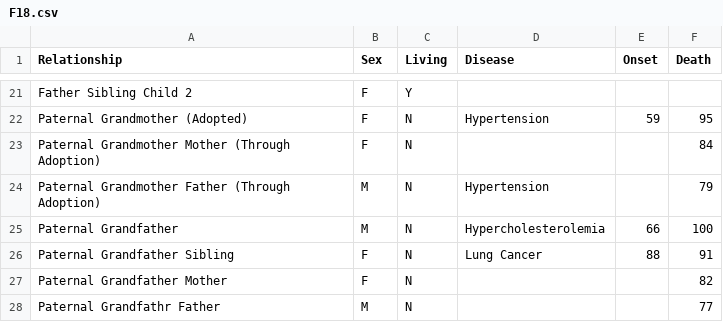
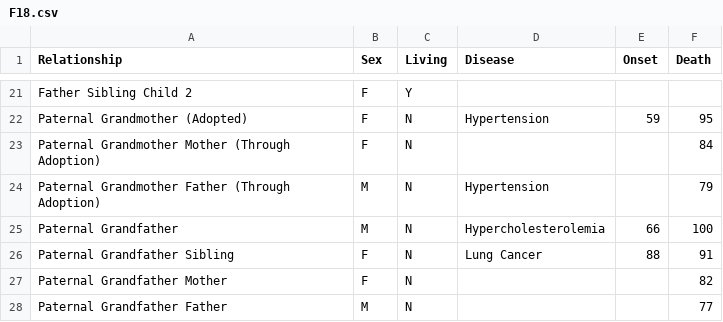
Before and after one commit to DJN1/Hatch_2020, a CSV file: data/F18.csv, drawn as a sheet; only a part is shown, gaps mark what is left out.

Commit message:
added relationMap, relationLevelMap, started rewrite

```diff
--- a/data/F18.csv
+++ b/data/F18.csv
@@ -27,2 +27,2 @@ Paternal Grandfather Sibling,F,N,Lung Cancer,88,91
 Paternal Grandfather Mother,F,N,,,82
-Paternal Grandfathr Father,M,N,,,77
+Paternal Grandfather Father,M,N,,,77
```
Also changed, not shown: 5 other files.
